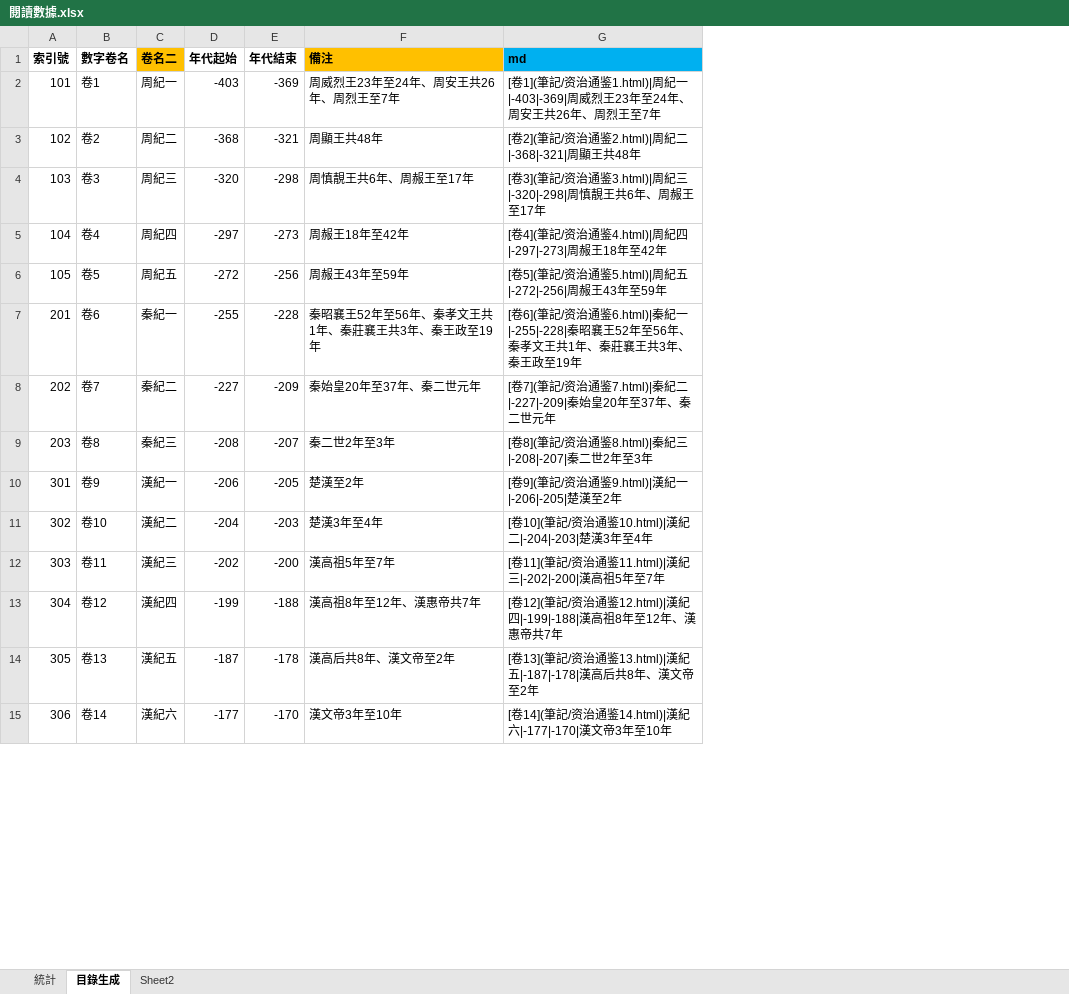
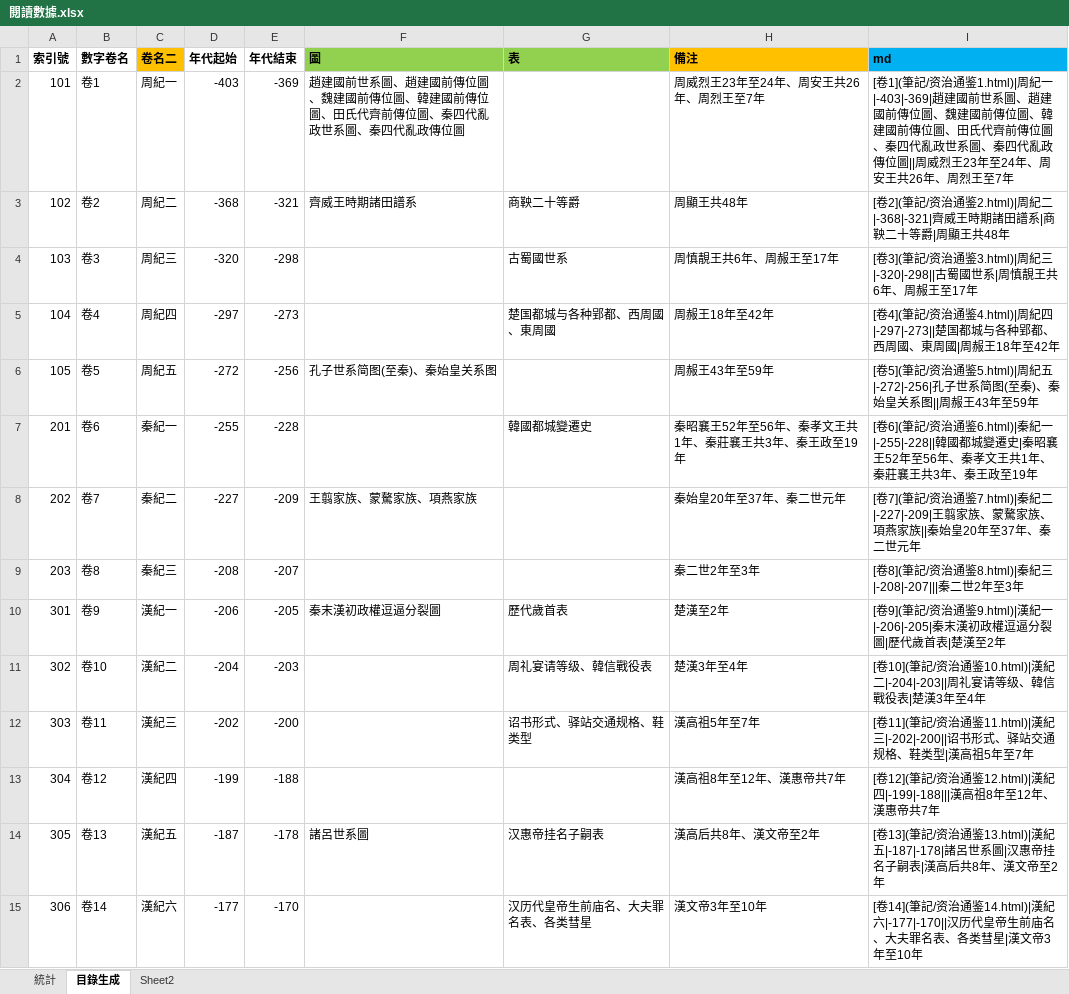
Before and after one commit to gamefang/zizhitongjian, an Excel workbook: 筆記/閱讀數據.xlsx, sheet 目錄生成, drawn as a sheet; only a part is shown; values as stored, in another font and other column widths than the file's, no borders; addresses are those after the commit; the diff covers the shown part only; the diff names each change by its address in the sheet, - before the commit and + after, or states it on an @@ line.

```diff
--- a/筆記/閱讀數據.xlsx (sheet 目錄生成)
+++ b/筆記/閱讀數據.xlsx (sheet 目錄生成)
+column F (圖), rows 2-14: 趙建國前世系圖、趙建國前傳位圖、魏建國前傳位圖、韓建國前傳位圖、田氏代齊前傳位圖、秦四代亂政世系圖、秦四代亂政傳位圖 | 齊威王時期諸田譜系 |  |  | 孔子世系简图(至秦)、秦始皇关系图 |  | 王翦家族、蒙驁家族、項燕家族 |  | 秦末漢初政權逗逼分裂圖 |  |  |  | 諸呂世系圖
+column G (表), rows 3-15: 商鞅二十等爵 | 古蜀國世系 | 楚国都城与各种郢都、西周國、東周國 |  | 韓國都城變遷史 |  |  | 歷代歲首表 | 周礼宴请等级、韓信戰役表 | 诏书形式、驿站交通规格、鞋类型 |  | 汉惠帝挂名子嗣表 | 汉历代皇帝生前庙名、大夫罪名表、各类彗星
-I2 (md): …周紀一|-403|-369|周威烈王…
+I2 (md): …周紀一|-403|-369|趙建國前世系圖、趙建國前傳位圖、魏建國前傳位圖、韓建國前傳位圖、田氏代齊前傳位圖、秦四代亂政世系圖、秦四代亂政傳位圖||周威烈王…
-I3 (md): …周紀二|-368|-321|周顯王共…
+I3 (md): …周紀二|-368|-321|齊威王時期諸田譜系|商鞅二十等爵|周顯王共…
-I4 (md): …3.html)|周紀三|-320|-298|周慎靚王…
+I4 (md): …3.html)|周紀三|-320|-298||古蜀國世系|周慎靚王…
-I5 (md): …4.html)|周紀四|-297|-273|周赧王18…
+I5 (md): …4.html)|周紀四|-297|-273||楚国都城与各种郢都、西周國、東周國|周赧王18…
-I6 (md): …周紀五|-272|-256|周赧王43…
+I6 (md): …周紀五|-272|-256|孔子世系简图(至秦)、秦始皇关系图||周赧王43…
-I7 (md): …6.html)|秦紀一|-255|-228|秦昭襄王…
+I7 (md): …6.html)|秦紀一|-255|-228||韓國都城變遷史|秦昭襄王…
-I8 (md): …秦紀二|-227|-209|秦始皇20…
+I8 (md): …秦紀二|-227|-209|王翦家族、蒙驁家族、項燕家族||秦始皇20…
-I9 (md): [卷8](筆記/资治通鉴8.html)|秦紀三|-208|-207|秦二世2年至3年
+I9 (md): [卷8](筆記/资治通鉴8.html)|秦紀三|-208|-207|||秦二世2年至3年
-I10 (md): …漢紀一|-206|-205|楚漢至2…
+I10 (md): …漢紀一|-206|-205|秦末漢初政權逗逼分裂圖|歷代歲首表|楚漢至2…
-I11 (md): …10.html)|漢紀二|-204|-203|楚漢3年…
+I11 (md): …10.html)|漢紀二|-204|-203||周礼宴请等级、韓信戰役表|楚漢3年…
-I12 (md): …11.html)|漢紀三|-202|-200|漢高祖5…
+I12 (md): …11.html)|漢紀三|-202|-200||诏书形式、驿站交通规格、鞋类型|漢高祖5…
-I13 (md): …12.html)|漢紀四|-199|-188|漢高祖8…
+I13 (md): …12.html)|漢紀四|-199|-188|||漢高祖8…
-I14 (md): …漢紀五|-187|-178|漢高后共…
+I14 (md): …漢紀五|-187|-178|諸呂世系圖|汉惠帝挂名子嗣表|漢高后共…
-I15 (md): …14.html)|漢紀六|-177|-170|漢文帝3…
+I15 (md): …14.html)|漢紀六|-177|-170||汉历代皇帝生前庙名、大夫罪名表、各类彗星|漢文帝3…
```
Also changed, not shown: 21 edited cells elsewhere in this sheet, formulas that keep their value, charts or pictures, 31 other files.
